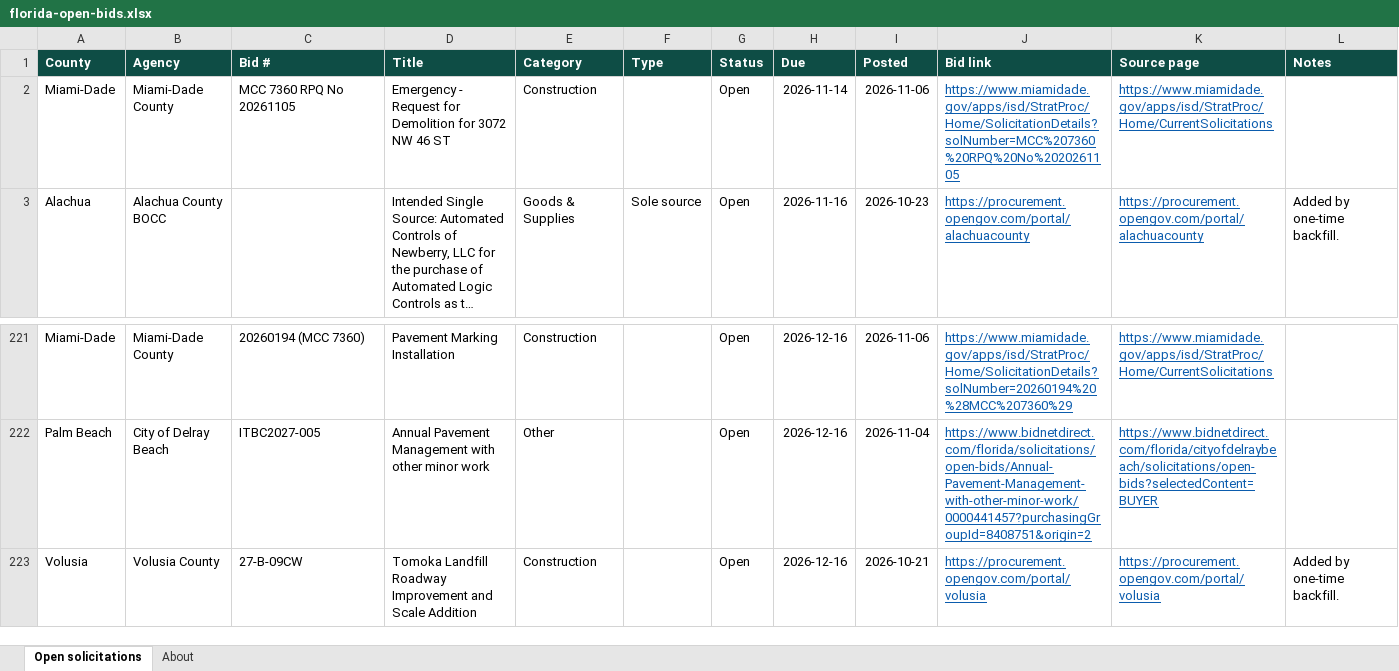
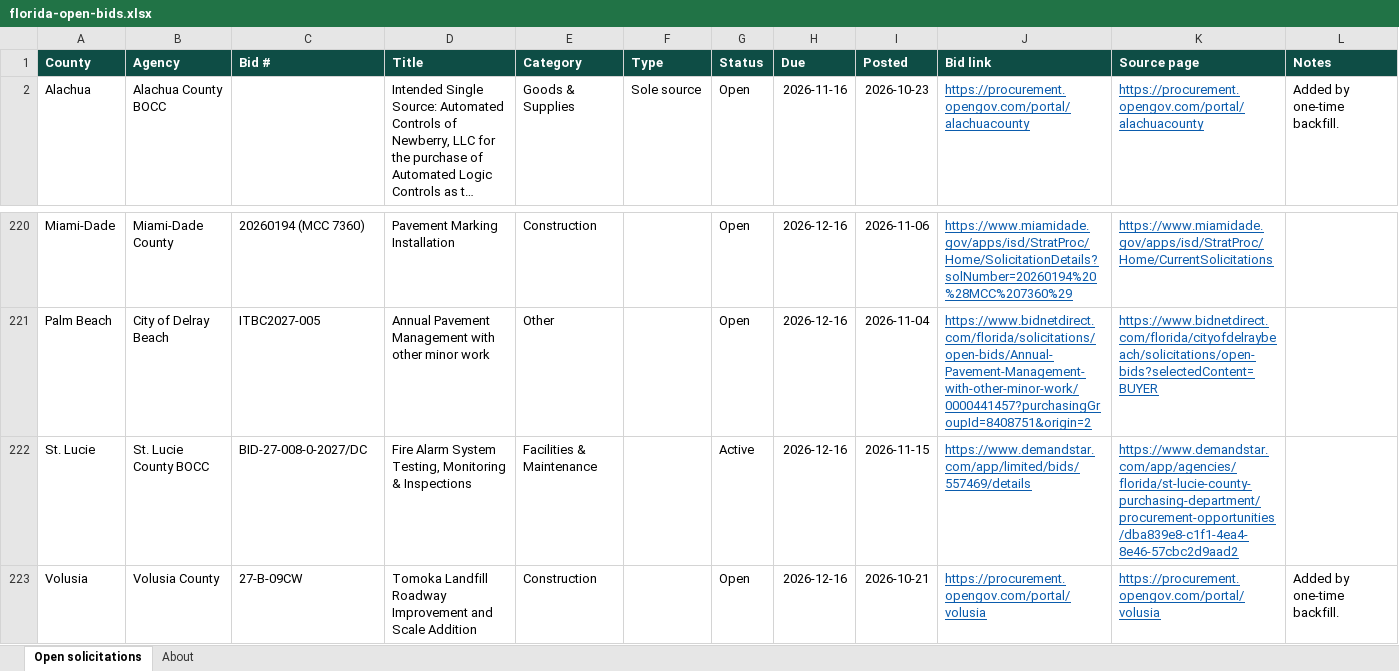
Before and after one commit to dianarodos/floridabids, an Excel workbook: site/data/florida-open-bids.xlsx, sheet Open solicitations, drawn as a sheet; only a part is shown, gaps mark what is left out; long unchanged cells end in …; values as stored, in another font and other column widths than the file's, no borders; removed rows and columns are numbered as before the commit, all else as after; the diff names each change by its address in the sheet, - before the commit and + after, or states it on an @@ line.

```diff
--- a/site/data/florida-open-bids.xlsx (sheet Open solicitations)
+++ b/site/data/florida-open-bids.xlsx (sheet Open solicitations)
-row 2: Miami-Dade | Miami-Dade County | MCC 7360 RPQ No 20261105 | Emergency - Request for Demolition for 3072 NW 46 ST | Construction |  | Open | 2026-11-14 | 2026-11-06 | https://www.miamidade.gov/apps/isd/StratProc/Home/SolicitationDetails?solNumber=MCC%207360%20RPQ%20No%2020261105 | https://www.miamidade.gov/apps/isd/StratProc/Home/CurrentSolicitations
+row 222: St. Lucie | St. Lucie County BOCC | BID-27-008-0-2027/DC | Fire Alarm System Testing, Monitoring & Inspections | Facilities & Maintenance |  | Active | 2026-12-16 | 2026-11-15 | https://www.demandstar.com/app/limited/bids/557469/details | https://www.demandstar.com/app/agencies/florida/st-lucie-county-purchasing-department/procurement-opportunities/dba839e8-c1f1-4ea4-8e46-57cbc2d9aad2
```
Also changed, not shown: sheet About, 6 other files.
